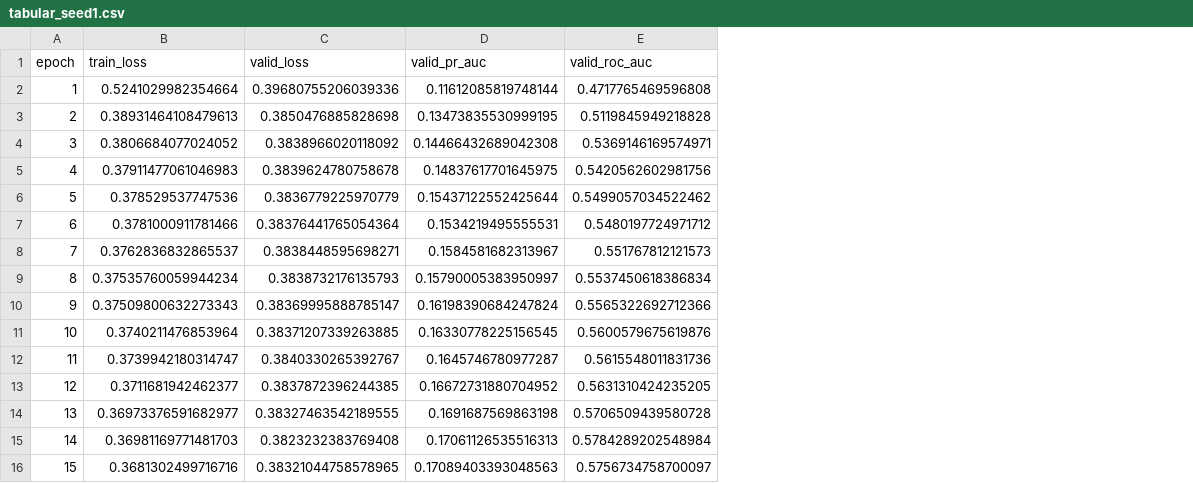
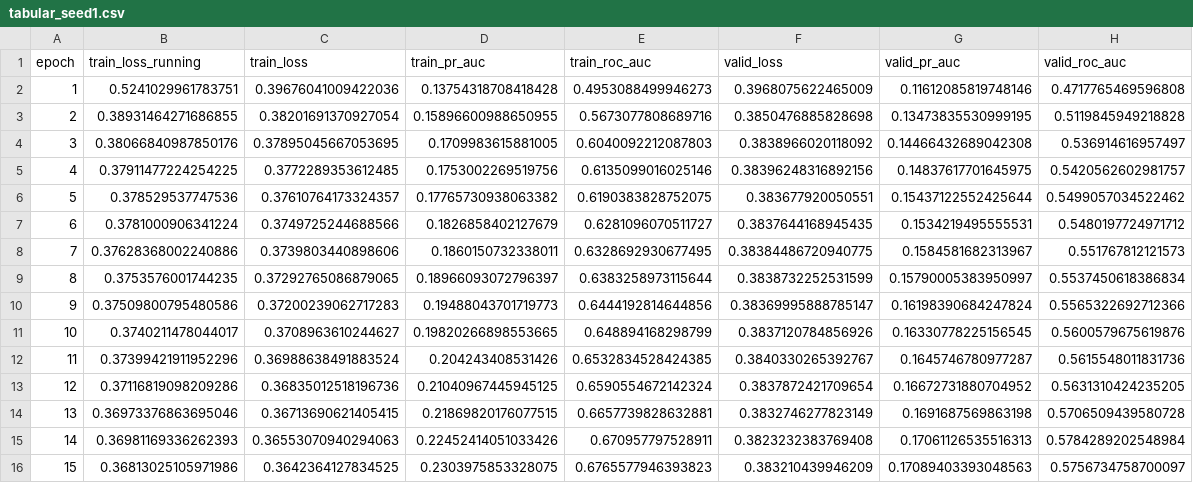
Before and after one commit to za0sec/monorepo-llm, a CSV file: tp1/ejercicio2/output/runs/tabular_seed1.csv, drawn as a sheet; only a part is shown; addresses are those after the commit; the diff covers the shown part only; the diff names each change by its address in the sheet, - before the commit and + after, or states it on an @@ line.

```diff
--- a/tp1/ejercicio2/output/runs/tabular_seed1.csv
+++ b/tp1/ejercicio2/output/runs/tabular_seed1.csv
+column B (train_loss_running), rows 2-16: 0.5241029961783751 | 0.38931464271686855 | 0.38066840987850176 | 0.37911477224254225 | 0.378529537747536 | 0.3781000906341224 | 0.37628368002240886 | 0.3753576001744235 | 0.37509800795480586 | 0.3740211478044017 | 0.37399421911952296 | 0.37116819098209286 | 0.36973376863695046 | 0.36981169336262393 | 0.36813025105971986
+column D (train_pr_auc), rows 2-16: 0.13754318708418428 | 0.15896600988650955 | 0.1709983615881005 | 0.1753002269519756 | 0.17765730938063382 | 0.1826858402127679 | 0.1860150732338011 | 0.18966093072796397 | 0.19488043701719773 | 0.19820266898553665 | 0.204243408531426 | 0.21040967445945125 | 0.21869820176077515 | 0.22452414051033426 | 0.2303975853328075
+column E (train_roc_auc), rows 2-16: 0.4953088499946273 | 0.5673077808689716 | 0.6040092212087803 | 0.6135099016025146 | 0.6190383828752075 | 0.6281096070511727 | 0.6328692930677495 | 0.6383258973115644 | 0.6444192814644856 | 0.648894168298799 | 0.6532834528424385 | 0.6590554672142324 | 0.6657739828632881 | 0.670957797528911 | 0.6765577946393823
-C2 (train_loss): 0.5241029982354664
+C2 (train_loss): 0.39676041009422036
-F2 (valid_loss): 0.39680755206039336
+F2 (valid_loss): 0.3968075622465009
-G2 (valid_pr_auc): 0.11612085819748144
+G2 (valid_pr_auc): 0.11612085819748146
-C3 (train_loss): 0.38931464108479613
+C3 (train_loss): 0.38201691370927054
-C4 (train_loss): 0.3806684077024052
+C4 (train_loss): 0.37895045667053695
-H4 (valid_roc_auc): 0.5369146169574971
+H4 (valid_roc_auc): 0.536914616957497
-C5 (train_loss): 0.37911477061046983
+C5 (train_loss): 0.3772289353612485
-F5 (valid_loss): 0.3839624780758678
+F5 (valid_loss): 0.38396248316892156
-H5 (valid_roc_auc): 0.5420562602981756
+H5 (valid_roc_auc): 0.5420562602981757
-C6 (train_loss): 0.378529537747536
+C6 (train_loss): 0.37610764173324357
-F6 (valid_loss): 0.3836779225970779
+F6 (valid_loss): 0.383677920050551
-C7 (train_loss): 0.3781000911781466
+C7 (train_loss): 0.3749725244688566
-F7 (valid_loss): 0.38376441765054364
+F7 (valid_loss): 0.3837644168945435
-C8 (train_loss): 0.3762836832865537
+C8 (train_loss): 0.3739803440898606
-F8 (valid_loss): 0.3838448595698271
+F8 (valid_loss): 0.38384486720940775
-C9 (train_loss): 0.37535760059944234
+C9 (train_loss): 0.37292765086879065
-F9 (valid_loss): 0.3838732176135793
+F9 (valid_loss): 0.3838732252531599
-C10 (train_loss): 0.37509800632273343
+C10 (train_loss): 0.37200239062717283
-C11 (train_loss): 0.3740211476853964
+C11 (train_loss): 0.3708963610244627
-F11 (valid_loss): 0.38371207339263885
+F11 (valid_loss): 0.3837120784856926
-C12 (train_loss): 0.3739942180314747
+C12 (train_loss): 0.36988638491883524
-C13 (train_loss): 0.3711681942462377
+C13 (train_loss): 0.36835012518196736
-F13 (valid_loss): 0.3837872396244385
+F13 (valid_loss): 0.3837872421709654
-C14 (train_loss): 0.36973376591682977
+C14 (train_loss): 0.36713690621405415
-F14 (valid_loss): 0.38327463542189555
+F14 (valid_loss): 0.3832746277823149
-C15 (train_loss): 0.36981169771481703
+C15 (train_loss): 0.36553070940294063
-C16 (train_loss): 0.3681302499716716
+C16 (train_loss): 0.3642364127834525
-F16 (valid_loss): 0.38321044758578965
+F16 (valid_loss): 0.383210439946209
```
Also changed, not shown: 11 edited cells elsewhere in this file, tp1/ejercicio2/output/ablation_results.csv, tp1/ejercicio2/output/runs/ablation_d_model_96.csv, 20 other files.
